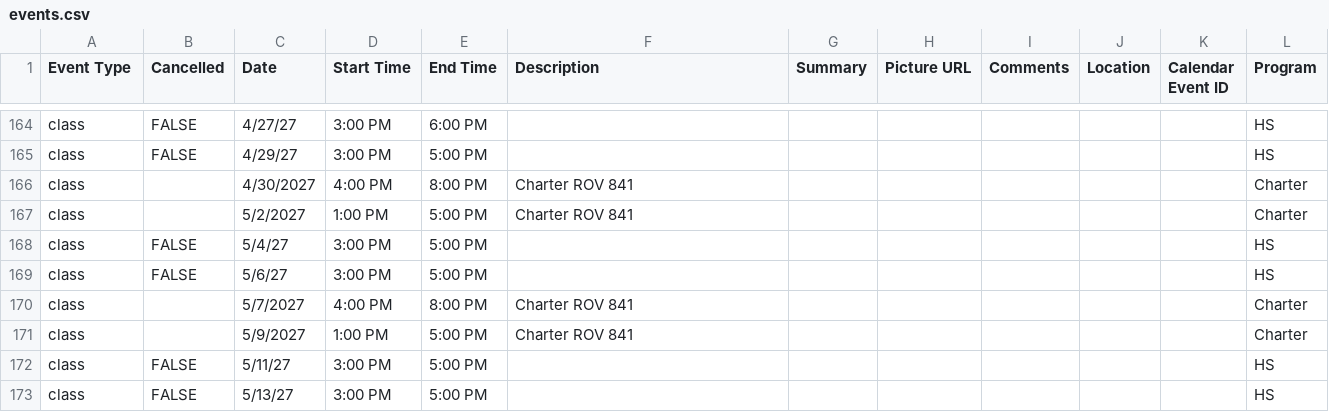
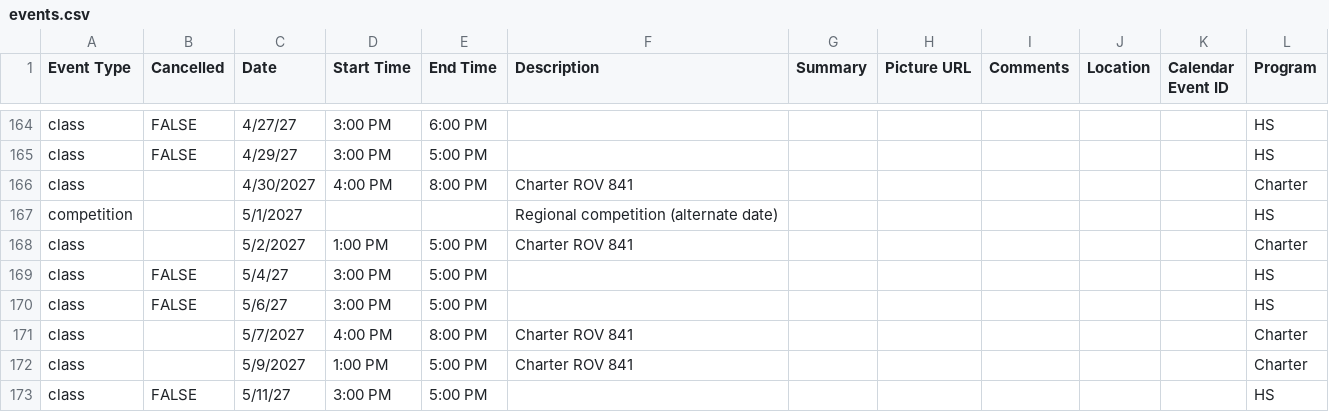
Before and after one commit to porttack/rov, a CSV file: assets/data/events.csv, drawn as a sheet; only a part is shown, gaps mark what is left out; the shorter side is filled out with more unchanged rows; the diff names each change by its address in the sheet, - before the commit and + after, or states it on an @@ line.

```diff
--- a/assets/data/events.csv
+++ b/assets/data/events.csv
+row 167: competition |  | 5/1/2027 |  |  | Regional competition (alternate date) |  |  |  |  |  | HS
```
